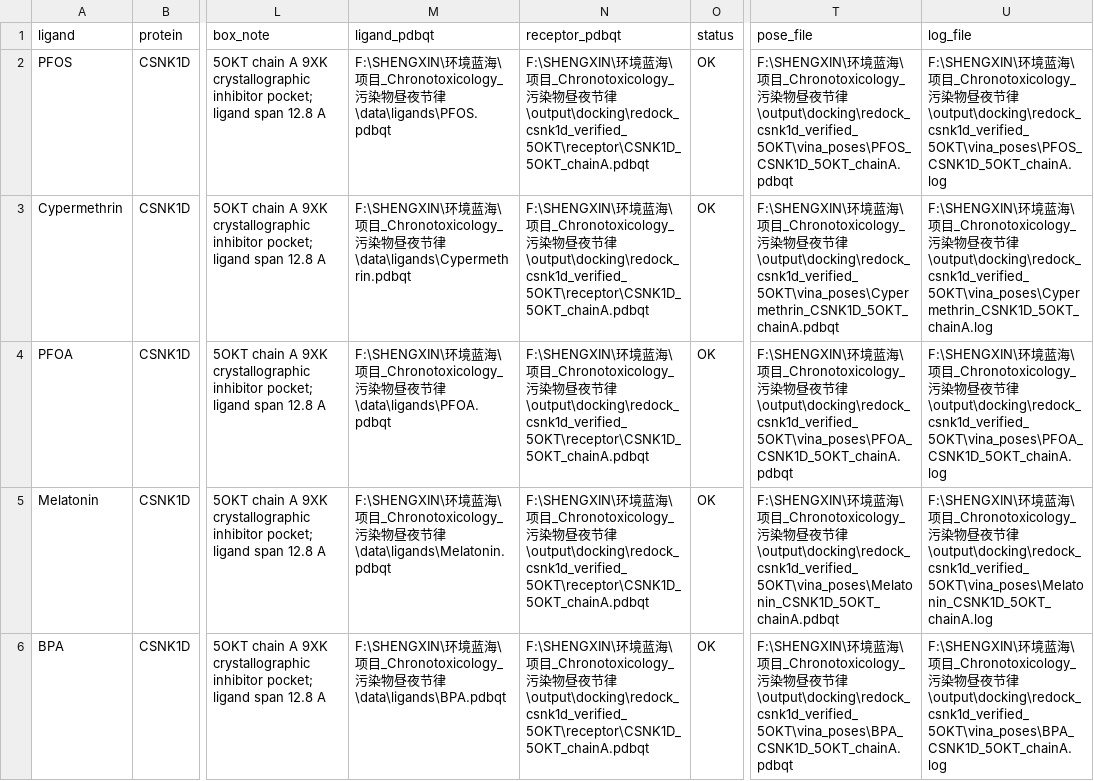
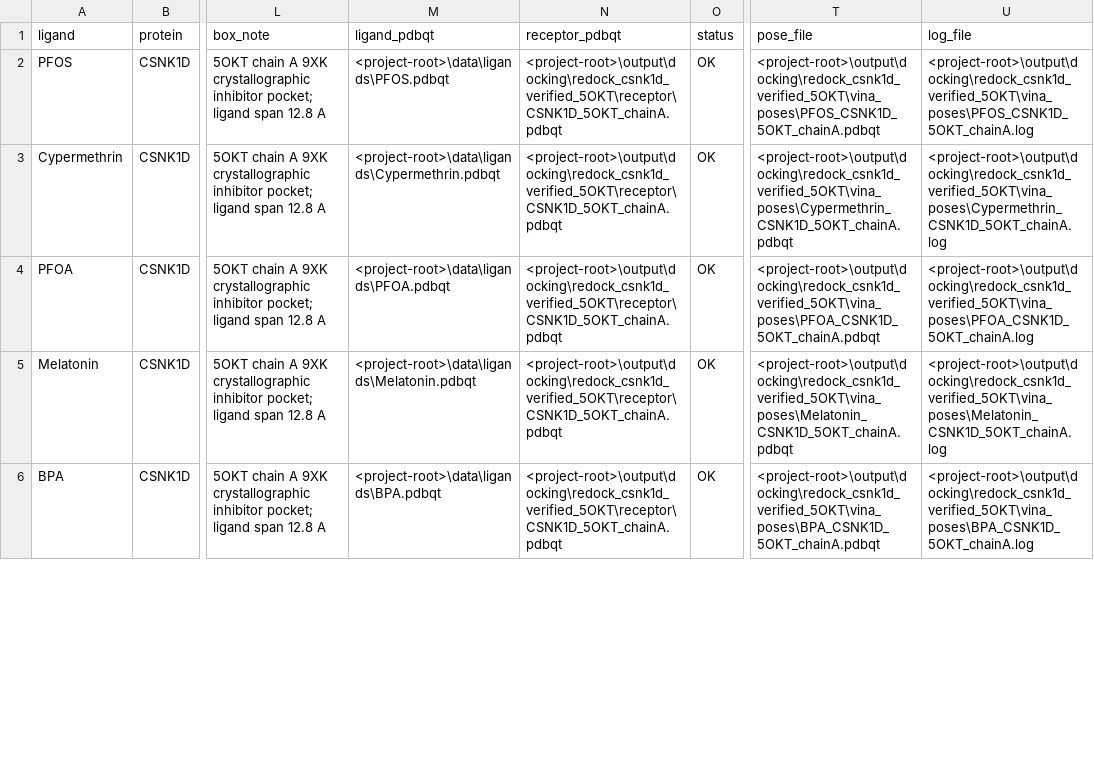
Before and after one commit to shizhf999/open-research-analysis-archive, a CSV file: results/aggregate/docking/redock_csnk1d_verified_5OKT/vina_results_csnk1d_5OKT.csv, drawn as a sheet; only a part is shown, gaps mark what is left out; the diff covers the shown part only; the diff names each change by its address in the sheet, - before the commit and + after, or states it on an @@ line.

Commit message:
Release v0.1.3 aggregate PAXMIN calibration materials

```diff
--- a/results/aggregate/docking/redock_csnk1d_verified_5OKT/vina_results_csnk1d_5OKT.csv
+++ b/results/aggregate/docking/redock_csnk1d_verified_5OKT/vina_results_csnk1d_5OKT.csv
-M2 (ligand_pdbqt): F:\SHENGXIN\环境蓝海\项目_Chronotoxicology_污染物昼夜节律\data\ligands\PFOS.pdbqt
+M2 (ligand_pdbqt): <project-root>\data\ligands\PFOS.pdbqt
-N2:N6 (receptor_pdbqt): F:\SHENGXIN\环境蓝海\项目_Chronotoxicology_污染物昼夜节律\output\docking\redock_csnk1d_verified_5OKT\receptor\CSNK1D_5OKT_chainA.pdbqt
+N2:N6 (receptor_pdbqt): <project-root>\output\docking\redock_csnk1d_verified_5OKT\receptor\CSNK1D_5OKT_chainA.pdbqt
-T2 (pose_file): F:\SHENGXIN\环境蓝海\项目_Chronotoxicology_污染物昼夜节律\output\docking\redock_csnk1d_verified_5OKT\vina_poses\PFOS_CSNK1D_5OKT_chainA.pdbqt
+T2 (pose_file): <project-root>\output\docking\redock_csnk1d_verified_5OKT\vina_poses\PFOS_CSNK1D_5OKT_chainA.pdbqt
-U2 (log_file): F:\SHENGXIN\环境蓝海\项目_Chronotoxicology_污染物昼夜节律\output\docking\redock_csnk1d_verified_5OKT\vina_poses\PFOS_CSNK1D_5OKT_chainA.log
+U2 (log_file): <project-root>\output\docking\redock_csnk1d_verified_5OKT\vina_poses\PFOS_CSNK1D_5OKT_chainA.log
-M3 (ligand_pdbqt): F:\SHENGXIN\环境蓝海\项目_Chronotoxicology_污染物昼夜节律\data\ligands\Cypermethrin.pdbqt
+M3 (ligand_pdbqt): <project-root>\data\ligands\Cypermethrin.pdbqt
-T3 (pose_file): F:\SHENGXIN\环境蓝海\项目_Chronotoxicology_污染物昼夜节律\output\docking\redock_csnk1d_verified_5OKT\vina_poses\Cypermethrin_CSNK1D_5OKT_chainA.pdbqt
+T3 (pose_file): <project-root>\output\docking\redock_csnk1d_verified_5OKT\vina_poses\Cypermethrin_CSNK1D_5OKT_chainA.pdbqt
-U3 (log_file): F:\SHENGXIN\环境蓝海\项目_Chronotoxicology_污染物昼夜节律\output\docking\redock_csnk1d_verified_5OKT\vina_poses\Cypermethrin_CSNK1D_5OKT_chainA.log
+U3 (log_file): <project-root>\output\docking\redock_csnk1d_verified_5OKT\vina_poses\Cypermethrin_CSNK1D_5OKT_chainA.log
-M4 (ligand_pdbqt): F:\SHENGXIN\环境蓝海\项目_Chronotoxicology_污染物昼夜节律\data\ligands\PFOA.pdbqt
+M4 (ligand_pdbqt): <project-root>\data\ligands\PFOA.pdbqt
-T4 (pose_file): F:\SHENGXIN\环境蓝海\项目_Chronotoxicology_污染物昼夜节律\output\docking\redock_csnk1d_verified_5OKT\vina_poses\PFOA_CSNK1D_5OKT_chainA.pdbqt
+T4 (pose_file): <project-root>\output\docking\redock_csnk1d_verified_5OKT\vina_poses\PFOA_CSNK1D_5OKT_chainA.pdbqt
-U4 (log_file): F:\SHENGXIN\环境蓝海\项目_Chronotoxicology_污染物昼夜节律\output\docking\redock_csnk1d_verified_5OKT\vina_poses\PFOA_CSNK1D_5OKT_chainA.log
+U4 (log_file): <project-root>\output\docking\redock_csnk1d_verified_5OKT\vina_poses\PFOA_CSNK1D_5OKT_chainA.log
-M5 (ligand_pdbqt): F:\SHENGXIN\环境蓝海\项目_Chronotoxicology_污染物昼夜节律\data\ligands\Melatonin.pdbqt
+M5 (ligand_pdbqt): <project-root>\data\ligands\Melatonin.pdbqt
-T5 (pose_file): F:\SHENGXIN\环境蓝海\项目_Chronotoxicology_污染物昼夜节律\output\docking\redock_csnk1d_verified_5OKT\vina_poses\Melatonin_CSNK1D_5OKT_chainA.pdbqt
+T5 (pose_file): <project-root>\output\docking\redock_csnk1d_verified_5OKT\vina_poses\Melatonin_CSNK1D_5OKT_chainA.pdbqt
-U5 (log_file): F:\SHENGXIN\环境蓝海\项目_Chronotoxicology_污染物昼夜节律\output\docking\redock_csnk1d_verified_5OKT\vina_poses\Melatonin_CSNK1D_5OKT_chainA.log
+U5 (log_file): <project-root>\output\docking\redock_csnk1d_verified_5OKT\vina_poses\Melatonin_CSNK1D_5OKT_chainA.log
-M6 (ligand_pdbqt): F:\SHENGXIN\环境蓝海\项目_Chronotoxicology_污染物昼夜节律\data\ligands\BPA.pdbqt
+M6 (ligand_pdbqt): <project-root>\data\ligands\BPA.pdbqt
-T6 (pose_file): F:\SHENGXIN\环境蓝海\项目_Chronotoxicology_污染物昼夜节律\output\docking\redock_csnk1d_verified_5OKT\vina_poses\BPA_CSNK1D_5OKT_chainA.pdbqt
+T6 (pose_file): <project-root>\output\docking\redock_csnk1d_verified_5OKT\vina_poses\BPA_CSNK1D_5OKT_chainA.pdbqt
-U6 (log_file): F:\SHENGXIN\环境蓝海\项目_Chronotoxicology_污染物昼夜节律\output\docking\redock_csnk1d_verified_5OKT\vina_poses\BPA_CSNK1D_5OKT_chainA.log
+U6 (log_file): <project-root>\output\docking\redock_csnk1d_verified_5OKT\vina_poses\BPA_CSNK1D_5OKT_chainA.log
```
Also changed, not shown: 20 edited cells elsewhere in this file, results/aggregate/md/cry2_fulltraj_9gb/summary/cry2_fulltraj_mmpbsa_summary.csv, 15 other files.
